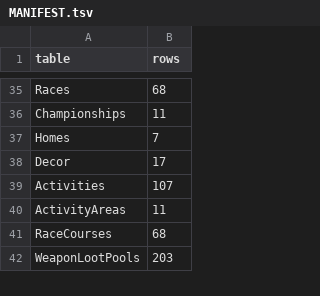
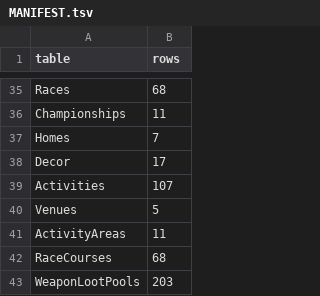
Before and after one commit to chadc9012/fracture-core, a TSV file: unreal/DataTables/MANIFEST.tsv, drawn as a sheet; only a part is shown, gaps mark what is left out.

```diff
--- a/unreal/DataTables/MANIFEST.tsv
+++ b/unreal/DataTables/MANIFEST.tsv
@@ -39,2 +39,3 @@ Decor	17
 Activities	107
+Venues	5
 ActivityAreas	11
```
Also changed, not shown: 16 other files.
